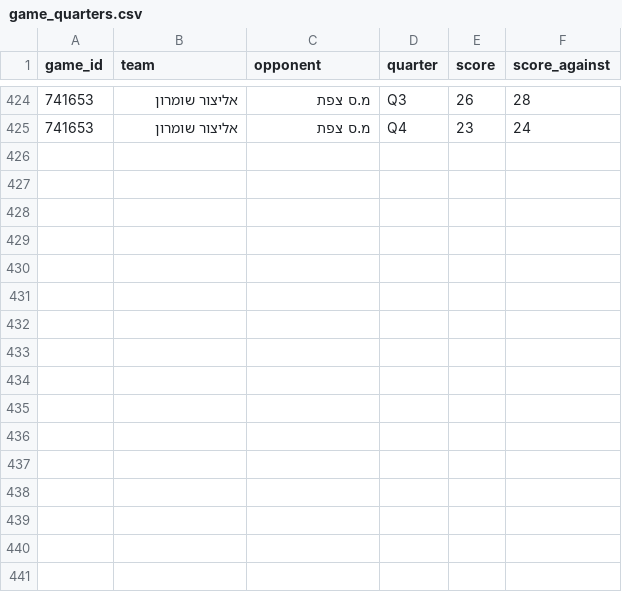
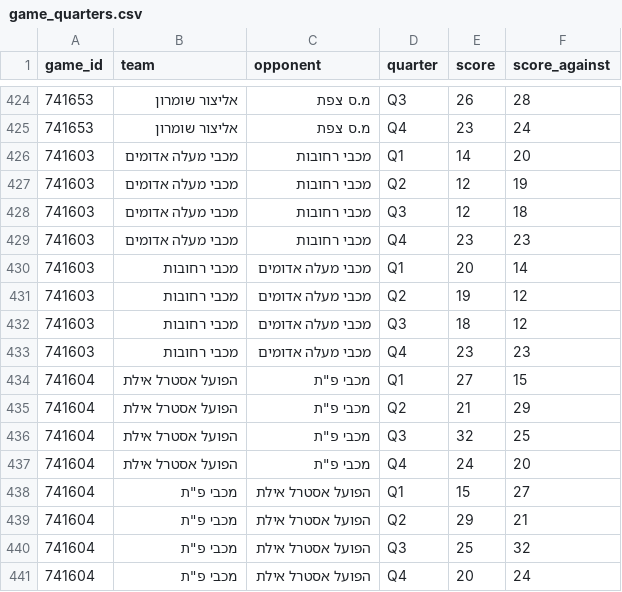
Before and after one commit to navonn3/leumit_db, a CSV file: data/leumit/leumit_games/game_quarters.csv, drawn as a sheet; only a part is shown, gaps mark what is left out; the diff names each change by its address in the sheet, - before the commit and + after, or states it on an @@ line.

```diff
--- a/data/leumit/leumit_games/game_quarters.csv
+++ b/data/leumit/leumit_games/game_quarters.csv
+row 426: 741603 | מכבי מעלה אדומים | מכבי רחובות | Q1 | 14 | 20
+row 427: 741603 | מכבי מעלה אדומים | מכבי רחובות | Q2 | 12 | 19
+row 428: 741603 | מכבי מעלה אדומים | מכבי רחובות | Q3 | 12 | 18
+row 429: 741603 | מכבי מעלה אדומים | מכבי רחובות | Q4 | 23 | 23
+row 430: 741603 | מכבי רחובות | מכבי מעלה אדומים | Q1 | 20 | 14
+row 431: 741603 | מכבי רחובות | מכבי מעלה אדומים | Q2 | 19 | 12
+row 432: 741603 | מכבי רחובות | מכבי מעלה אדומים | Q3 | 18 | 12
+row 433: 741603 | מכבי רחובות | מכבי מעלה אדומים | Q4 | 23 | 23
+row 434: 741604 | הפועל אסטרל אילת | מכבי פ"ת | Q1 | 27 | 15
+row 435: 741604 | הפועל אסטרל אילת | מכבי פ"ת | Q2 | 21 | 29
+row 436: 741604 | הפועל אסטרל אילת | מכבי פ"ת | Q3 | 32 | 25
+row 437: 741604 | הפועל אסטרל אילת | מכבי פ"ת | Q4 | 24 | 20
+row 438: 741604 | מכבי פ"ת | הפועל אסטרל אילת | Q1 | 15 | 27
+row 439: 741604 | מכבי פ"ת | הפועל אסטרל אילת | Q2 | 29 | 21
+row 440: 741604 | מכבי פ"ת | הפועל אסטרל אילת | Q3 | 25 | 32
+row 441: 741604 | מכבי פ"ת | הפועל אסטרל אילת | Q4 | 20 | 24
```
Also changed, not shown: data/leumit/leumit_games/game_team_stats.csv, data/leumit/leumit_games/games_schedule.csv, 5 other files.
